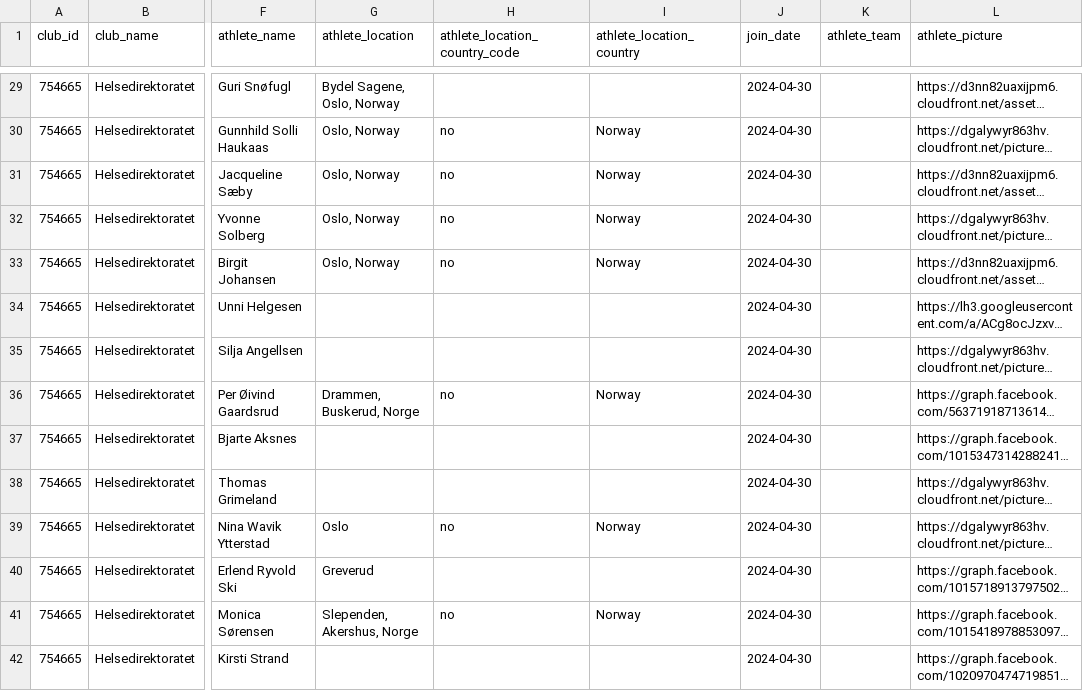
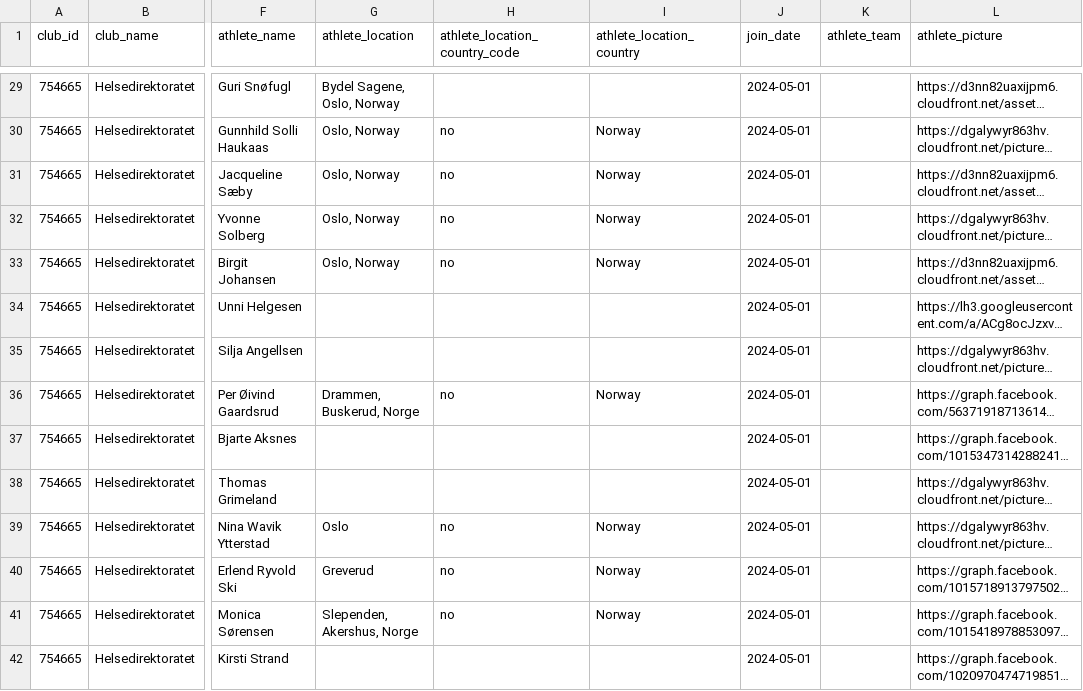
Before and after one commit to hdir/strava-club, a CSV file: data/skrap/club_members.csv, drawn as a sheet; only a part is shown, gaps mark what is left out; long unchanged cells end in …; the diff covers the shown part only; the diff names each change by its address in the sheet, - before the commit and + after, or states it on an @@ line.

```diff
--- a/data/skrap/club_members.csv
+++ b/data/skrap/club_members.csv
-J29:J42 (join_date): 2024-04-30
+J29:J42 (join_date): 2024-05-01
-H40 (athlete_location_country_code): (empty)
+H40 (athlete_location_country_code): no
-I40 (athlete_location_country): (empty)
+I40 (athlete_location_country): Norway
```
Also changed, not shown: 84 edited cells elsewhere in this file, 2 other files.
